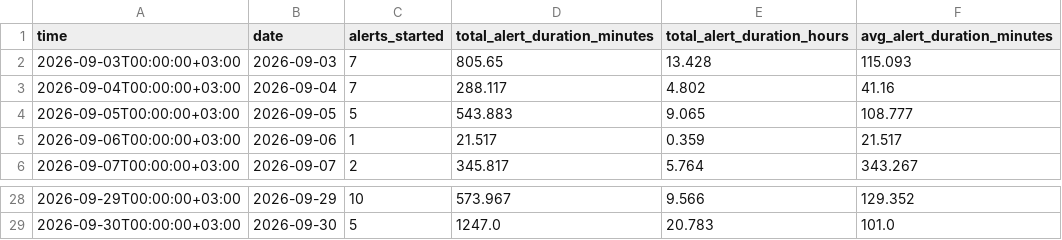
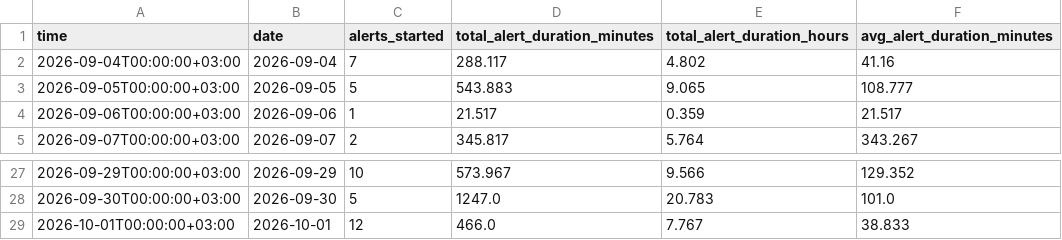
Before and after one commit to olegbalakin-cmyk/kyiv-air-alerts-grafana, a CSV file: kyiv-air-alerts-grafana/data/short_28d.csv, drawn as a sheet; only a part is shown, gaps mark what is left out.

```diff
--- a/kyiv-air-alerts-grafana/data/short_28d.csv
+++ b/kyiv-air-alerts-grafana/data/short_28d.csv
@@ -1,3 +1,2 @@
 time,date,alerts_started,total_alert_duration_minutes,total_alert_duration_hours,avg_alert_duration_minutes
-2026-09-03T00:00:00+03:00,2026-09-03,7,805.65,13.428,115.093
 2026-09-04T00:00:00+03:00,2026-09-04,7,288.117,4.802,41.16
@@ -29 +28,2 @@
 2026-09-30T00:00:00+03:00,2026-09-30,5,1247.0,20.783,101.0
+2026-10-01T00:00:00+03:00,2026-10-01,12,466.0,7.767,38.833
```
Also changed, not shown: 7 other files.
